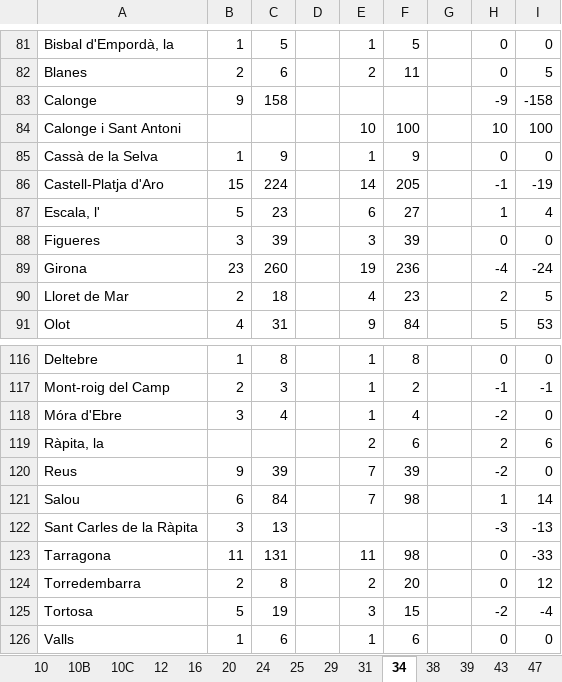
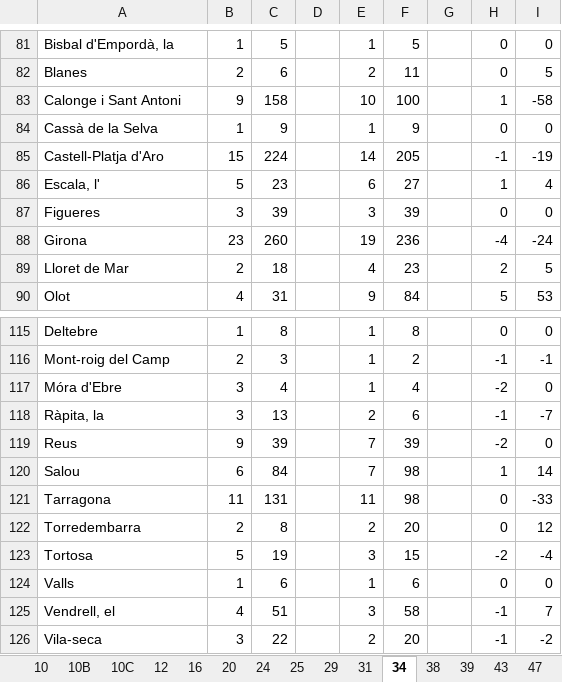
Before and after one commit to rubenlj-git/Taules_oferta_1S23, an Excel workbook: P3007_Quadres informe juny 2023 APCE.xlsx, sheet 34, drawn as a sheet; only a part is shown, gaps mark what is left out; the shorter side is filled out with more unchanged rows; values as stored, in another font and other column widths than the file's, no cell formats; removed rows and columns are numbered as before the commit, all else as after; the diff names each change by its address in the sheet, - before the commit and + after, or states it on an @@ line.

```diff
--- a/P3007_Quadres informe juny 2023 APCE.xlsx (sheet 34)
+++ b/P3007_Quadres informe juny 2023 APCE.xlsx (sheet 34)
-row 83: Calonge | 9 | 158 |  |  |  |  | -9 | -158
-B83: (empty)
+B83: 9
-C83: (empty)
+C83: 158
-H83: 10
+H83: 1
-I83: 100
+I83: -58
-B118: (empty)
+B118: 3
-C118: (empty)
+C118: 13
-H118: 2
+H118: -1
-I118: 6
+I118: -7
-row 122: Sant Carles de la Ràpita | 3 | 13 |  |  |  |  | -3 | -13
```
Also changed, not shown: sheet 47, sheet 39, sheet 43, sheet 12, sheet 24, sheet 38, 7 more sheets, cell formats, formulas that keep their value, charts or pictures, 01 Comparatiu mostra 2022 2023.xlsx, 02 Corones i àmbits Juny 2023.xlsx, 3 other files.
